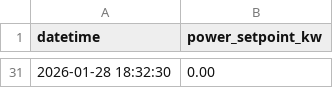
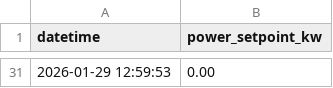
Before and after one commit to jalonsomartinez/HIL-scheduler, a CSV file: schedule_source.csv, drawn as a sheet; only a part is shown, gaps mark what is left out; the diff covers the shown part only.

```diff
--- a/schedule_source.csv
+++ b/schedule_source.csv
@@ -31 +31 @@ datetime,power_setpoint_kw
-2026-01-28 18:32:30,0.00
+2026-01-29 12:59:53,0.00
```
Also changed, not shown: 29 added rows and 29 removed rows elsewhere in this file, 1 other file.
